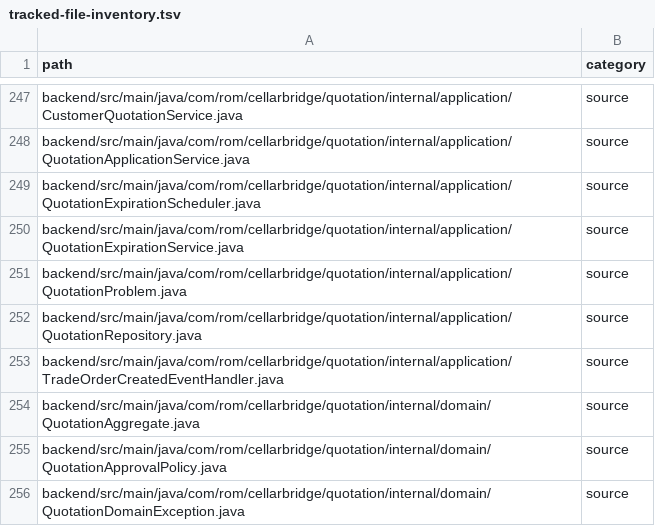
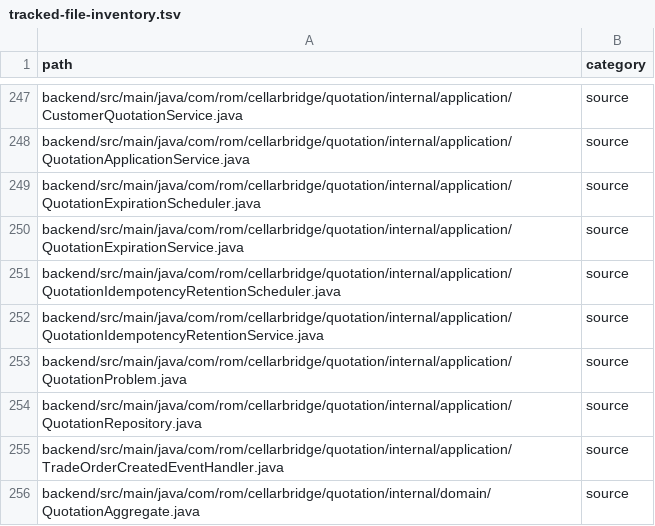
Before and after one commit to RomanticHW/cellarbridge-platform, a TSV file: docs/evidence/release/tracked-file-inventory.tsv, drawn as a sheet; only a part is shown, gaps mark what is left out; the shorter side is filled out with more unchanged rows.

Commit message:
feat(quotation): bound idempotency retention

```diff
--- a/docs/evidence/release/tracked-file-inventory.tsv
+++ b/docs/evidence/release/tracked-file-inventory.tsv
@@ -250,2 +250,4 @@ backend/src/main/java/com/rom/cellarbridge/quotation/internal/application/Quotat
 backend/src/main/java/com/rom/cellarbridge/quotation/internal/application/QuotationExpirationService.java	source
+backend/src/main/java/com/rom/cellarbridge/quotation/internal/application/QuotationIdempotencyRetentionScheduler.java	source
+backend/src/main/java/com/rom/cellarbridge/quotation/internal/application/QuotationIdempotencyRetentionService.java	source
 backend/src/main/java/com/rom/cellarbridge/quotation/internal/application/QuotationProblem.java	source
```
Also changed, not shown: 12 other files.
